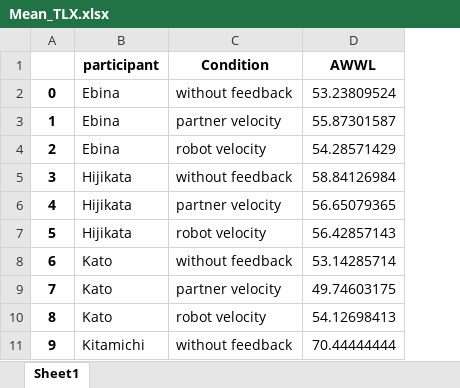
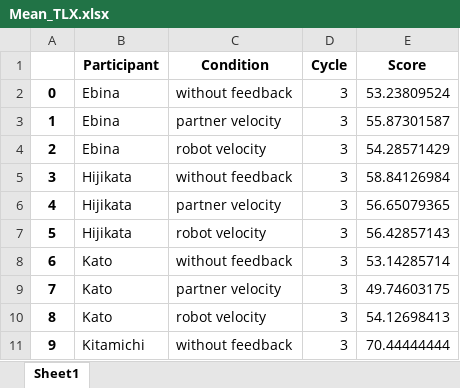
Before and after one commit to takumi-nishimura/share-avater, an Excel workbook: analysis/ExData/Questionnaire/CutData/Mean_TLX.xlsx, sheet Sheet1, drawn as a sheet; only a part is shown; values as stored, in another font and other column widths than the file's, no borders; addresses are those after the commit; the diff names each change by its address in the sheet, - before the commit and + after, or states it on an @@ line.

```diff
--- a/analysis/ExData/Questionnaire/CutData/Mean_TLX.xlsx (sheet Sheet1)
+++ b/analysis/ExData/Questionnaire/CutData/Mean_TLX.xlsx (sheet Sheet1)
+column D (Cycle), rows 2-11: all 3
-B1: participant
+B1: Participant
-E1: AWWL
+E1: Score
```
Also changed, not shown: analysis/ExData/Questionnaire/CutData/AllQuestionnaireData_20220202.xlsx, analysis/ExData/Questionnaire/CutData/All_TLX.xlsx, 15 other files.
